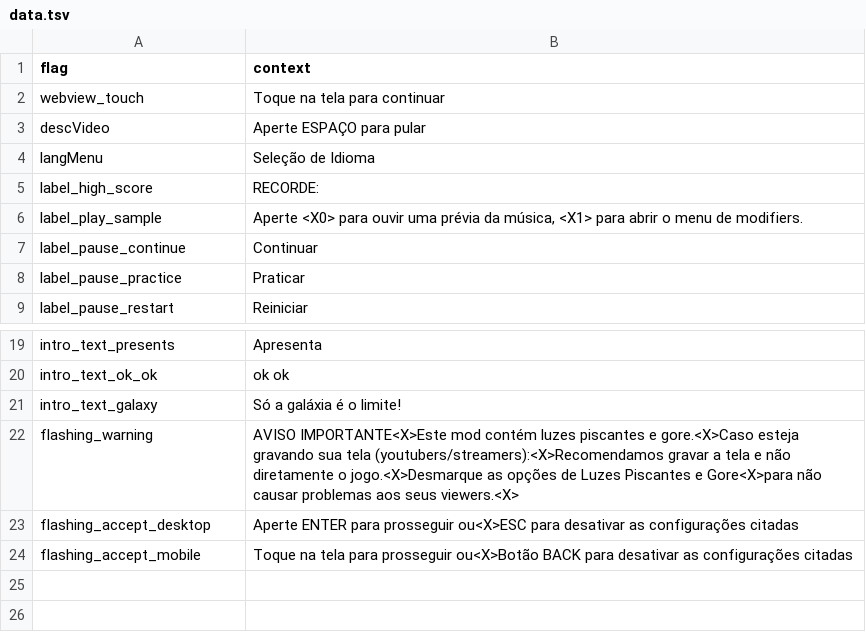
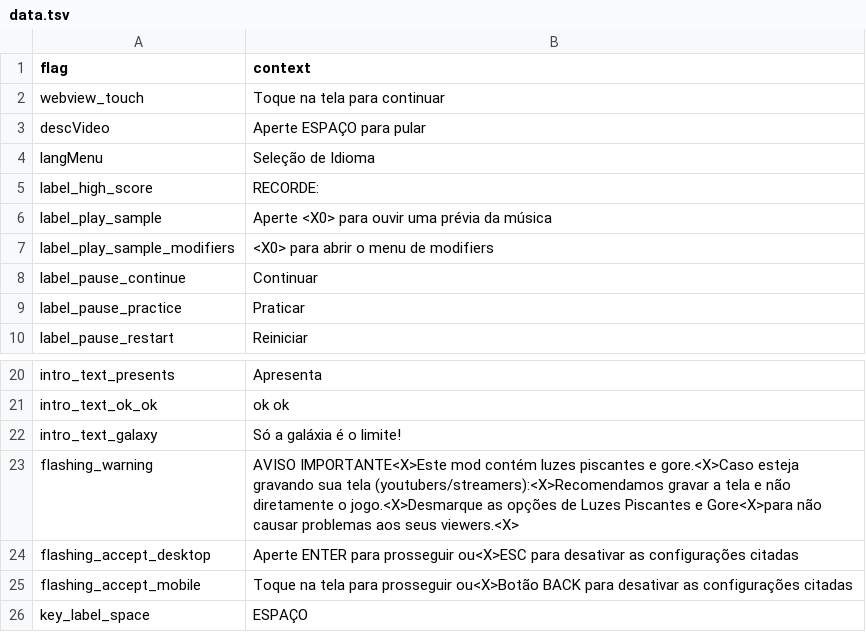
Before and after one commit to MatheusSilver/Deboa-Deboa, a TSV file: assets/locales/pt-BR/data.tsv, drawn as a sheet; only a part is shown, gaps mark what is left out.

```diff
--- a/assets/locales/pt-BR/data.tsv
+++ b/assets/locales/pt-BR/data.tsv
@@ -5,3 +5,4 @@ langMenu	Seleção de Idioma
 label_high_score	RECORDE:
-label_play_sample	Aperte <X0> para ouvir uma prévia da música, <X1> para abrir o menu de modifiers.
+label_play_sample	Aperte <X0> para ouvir uma prévia da música
+label_play_sample_modifiers	<X0> para abrir o menu de modifiers
 label_pause_continue	Continuar
@@ -24 +25,2 @@ flashing_accept_desktop	Aperte ENTER para prosseguir ou<X>ESC para desativar as
 flashing_accept_mobile	Toque na tela para prosseguir ou<X>Botão BACK para desativar as configurações citadas
+key_label_space	ESPAÇO
```
Also changed, not shown: assets/locales/en-US/data.tsv, assets/locales/en-US/popupDescs.tsv, 8 other files.
